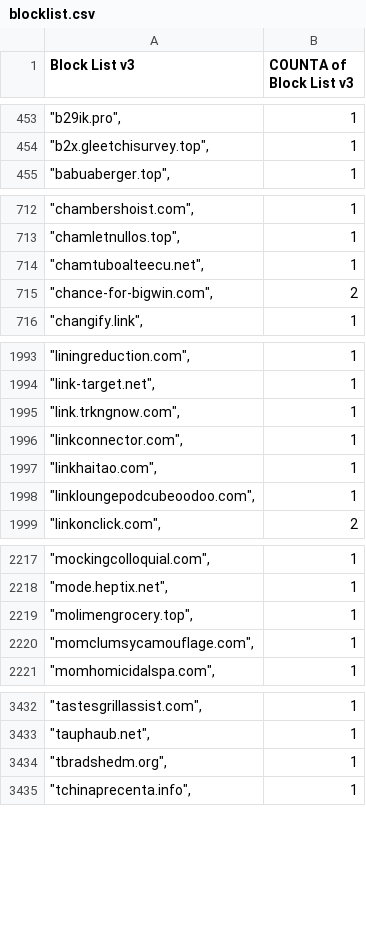
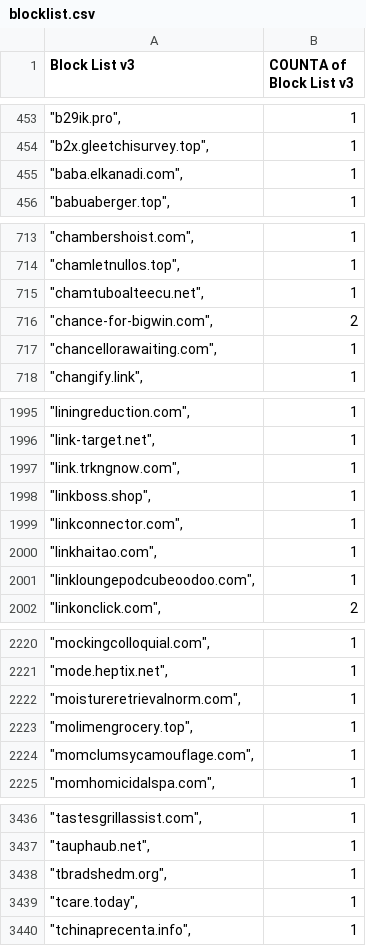
Before and after one commit to meganerasam/blocklist, a CSV file: blocklist.csv, drawn as a sheet; only a part is shown, gaps mark what is left out; the diff covers the shown part only; the diff names each change by its address in the sheet, - before the commit and + after, or states it on an @@ line.

```diff
--- a/blocklist.csv
+++ b/blocklist.csv
+row 455: "baba.elkanadi.com", | 1
+row 717: "chancellorawaiting.com", | 1
+row 1998: "linkboss.shop", | 1
+row 2222: "moistureretrievalnorm.com", | 1
+row 3439: "tcare.today", | 1
```
Also changed, not shown: 1 added row and 1 edited cell elsewhere in this file.
